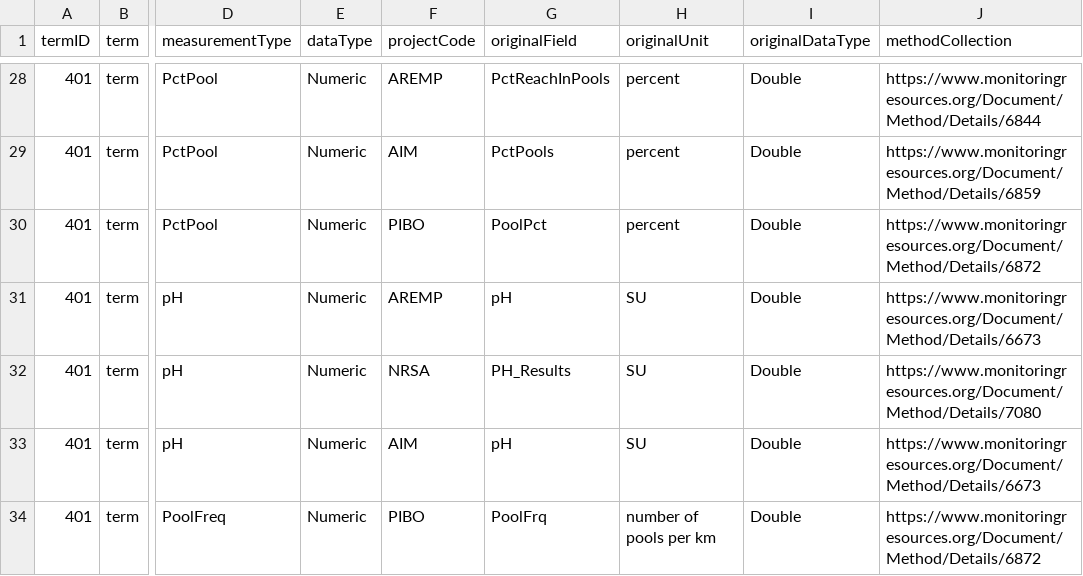
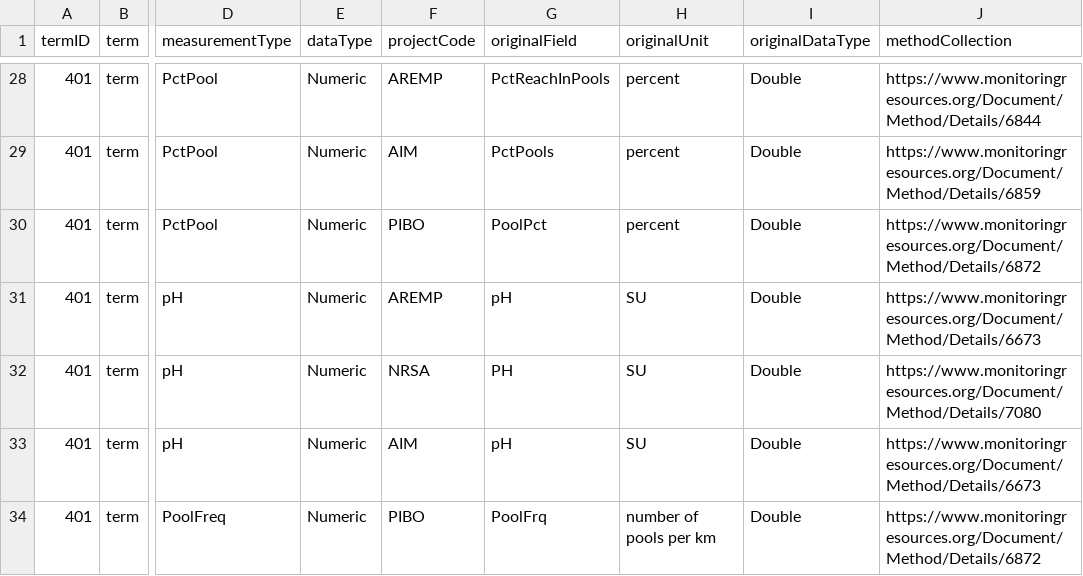
Before and after one commit to rascully/Stream-Monitoring-Data-Exchange-Specifications, a CSV file: DataExchangeStandardTables/DataMappingDES.csv, drawn as a sheet; only a part is shown, gaps mark what is left out; the diff names each change by its address in the sheet, - before the commit and + after, or states it on an @@ line.

Commit message:
update data mapping via upload
correct NRSA originalField from "PH_Results" to "PH" to hopefully fix missing values

```diff
--- a/DataExchangeStandardTables/DataMappingDES.csv
+++ b/DataExchangeStandardTables/DataMappingDES.csv
-G32 (originalField): PH_Results
+G32 (originalField): PH
```
